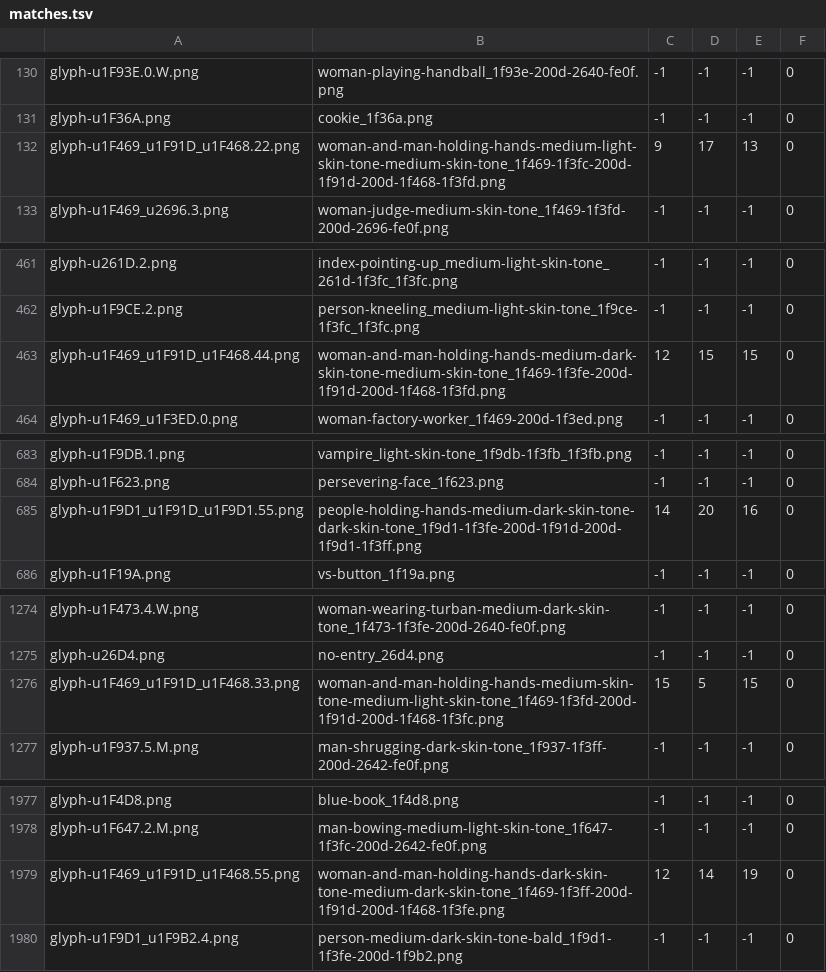
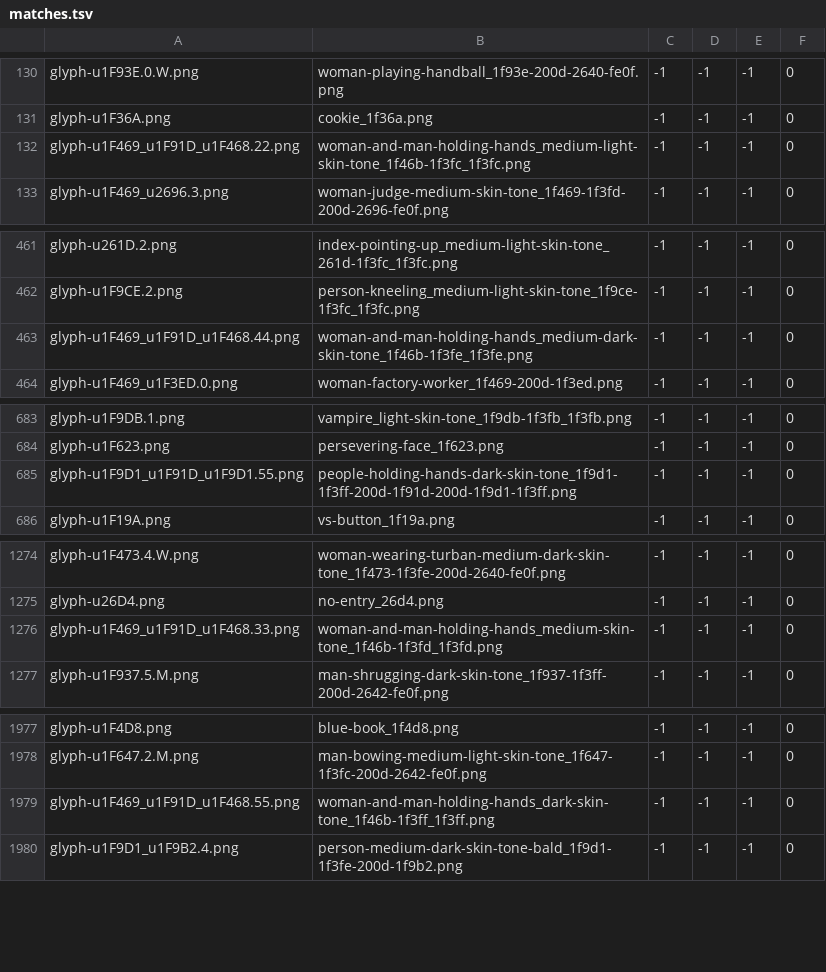
Before and after one commit to lmmx/emoji-liif, a TSV file: matches.tsv, drawn as a sheet; only a part is shown, gaps mark what is left out; the diff covers the shown part only.

```diff
--- a/matches.tsv
+++ b/matches.tsv
@@ -131,3 +131,3 @@ glyph-u1F93E.0.W.png	woman-playing-handball_1f93e-200d-2640-fe0f.png	-1	-1	-1	0
 glyph-u1F36A.png	cookie_1f36a.png	-1	-1	-1	0
-glyph-u1F469_u1F91D_u1F468.22.png	woman-and-man-holding-hands-medium-light-skin-tone-medium-skin-tone_1f469-1f3fc-200d-1f91d-200d-1f468-1f3fd.png	9	17	13	0
+glyph-u1F469_u1F91D_u1F468.22.png	woman-and-man-holding-hands_medium-light-skin-tone_1f46b-1f3fc_1f3fc.png	-1	-1	-1	0
 glyph-u1F469_u2696.3.png	woman-judge-medium-skin-tone_1f469-1f3fd-200d-2696-fe0f.png	-1	-1	-1	0
@@ -462,3 +462,3 @@ glyph-u261D.2.png	index-pointing-up_medium-light-skin-tone_261d-1f3fc_1f3fc.png
 glyph-u1F9CE.2.png	person-kneeling_medium-light-skin-tone_1f9ce-1f3fc_1f3fc.png	-1	-1	-1	0
-glyph-u1F469_u1F91D_u1F468.44.png	woman-and-man-holding-hands-medium-dark-skin-tone-medium-skin-tone_1f469-1f3fe-200d-1f91d-200d-1f468-1f3fd.png	12	15	15	0
+glyph-u1F469_u1F91D_u1F468.44.png	woman-and-man-holding-hands_medium-dark-skin-tone_1f46b-1f3fe_1f3fe.png	-1	-1	-1	0
 glyph-u1F469_u1F3ED.0.png	woman-factory-worker_1f469-200d-1f3ed.png	-1	-1	-1	0
@@ -684,3 +684,3 @@ glyph-u1F9DB.1.png	vampire_light-skin-tone_1f9db-1f3fb_1f3fb.png	-1	-1	-1	0
 glyph-u1F623.png	persevering-face_1f623.png	-1	-1	-1	0
-glyph-u1F9D1_u1F91D_u1F9D1.55.png	people-holding-hands-medium-dark-skin-tone-dark-skin-tone_1f9d1-1f3fe-200d-1f91d-200d-1f9d1-1f3ff.png	14	20	16	0
+glyph-u1F9D1_u1F91D_u1F9D1.55.png	people-holding-hands-dark-skin-tone_1f9d1-1f3ff-200d-1f91d-200d-1f9d1-1f3ff.png	-1	-1	-1	0
 glyph-u1F19A.png	vs-button_1f19a.png	-1	-1	-1	0
@@ -1275,3 +1275,3 @@ glyph-u1F473.4.W.png	woman-wearing-turban-medium-dark-skin-tone_1f473-1f3fe-200d
 glyph-u26D4.png	no-entry_26d4.png	-1	-1	-1	0
-glyph-u1F469_u1F91D_u1F468.33.png	woman-and-man-holding-hands-medium-skin-tone-medium-light-skin-tone_1f469-1f3fd-200d-1f91d-200d-1f468-1f3fc.png	15	5	15	0
+glyph-u1F469_u1F91D_u1F468.33.png	woman-and-man-holding-hands_medium-skin-tone_1f46b-1f3fd_1f3fd.png	-1	-1	-1	0
 glyph-u1F937.5.M.png	man-shrugging-dark-skin-tone_1f937-1f3ff-200d-2642-fe0f.png	-1	-1	-1	0
@@ -1978,3 +1978,3 @@ glyph-u1F4D8.png	blue-book_1f4d8.png	-1	-1	-1	0
 glyph-u1F647.2.M.png	man-bowing-medium-light-skin-tone_1f647-1f3fc-200d-2642-fe0f.png	-1	-1	-1	0
-glyph-u1F469_u1F91D_u1F468.55.png	woman-and-man-holding-hands-dark-skin-tone-medium-dark-skin-tone_1f469-1f3ff-200d-1f91d-200d-1f468-1f3fe.png	12	14	19	0
+glyph-u1F469_u1F91D_u1F468.55.png	woman-and-man-holding-hands_dark-skin-tone_1f46b-1f3ff_1f3ff.png	-1	-1	-1	0
 glyph-u1F9D1_u1F9B2.4.png	person-medium-dark-skin-tone-bald_1f9d1-1f3fe-200d-1f9b2.png	-1	-1	-1	0
```
Also changed, not shown: 10 edited cells elsewhere in this file, 1 other file.
